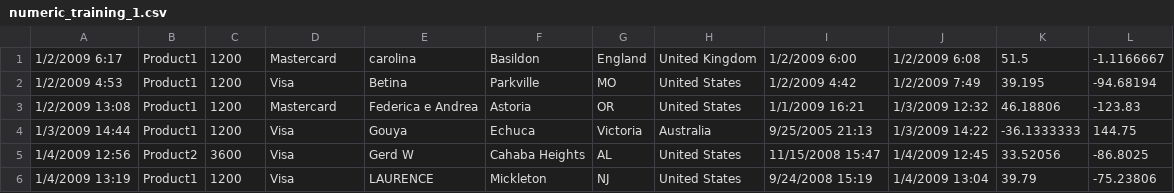
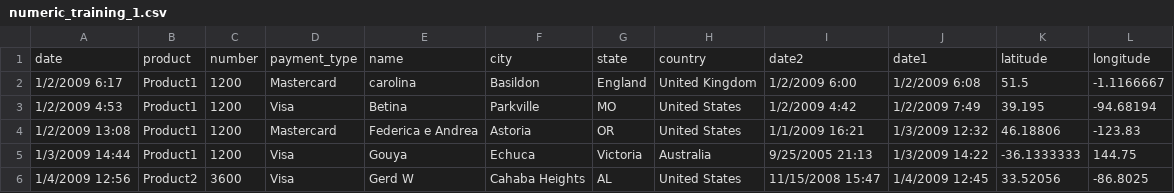
Before and after one commit to the-tempest/data_cleansing, a CSV file: numeric_training_data/numeric_training_1.csv, drawn as a sheet; only a part is shown; the shorter side is filled out with more unchanged rows; the diff names each change by its address in the sheet, - before the commit and + after, or states it on an @@ line.

Commit message:
this too

```diff
--- a/numeric_training_data/numeric_training_1.csv
+++ b/numeric_training_data/numeric_training_1.csv
+row 1: date | product | number | payment_type | name | city | state | country | date2 | date1 | latitude | longitude
```
